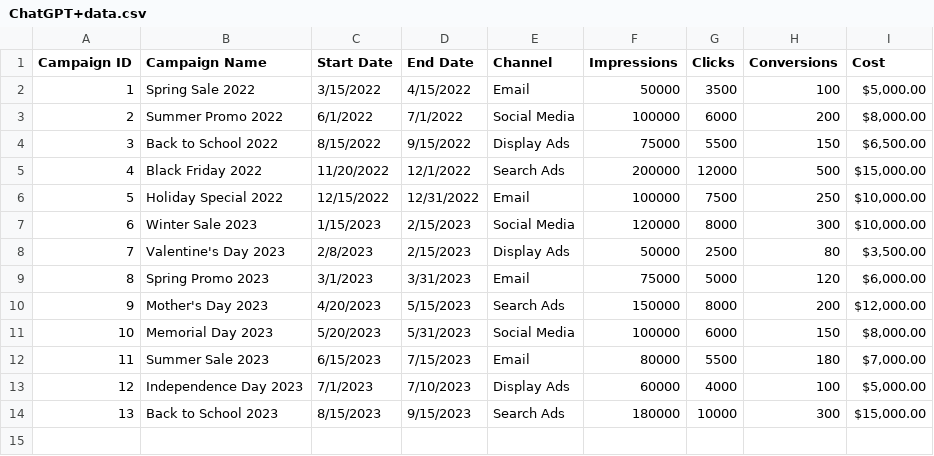
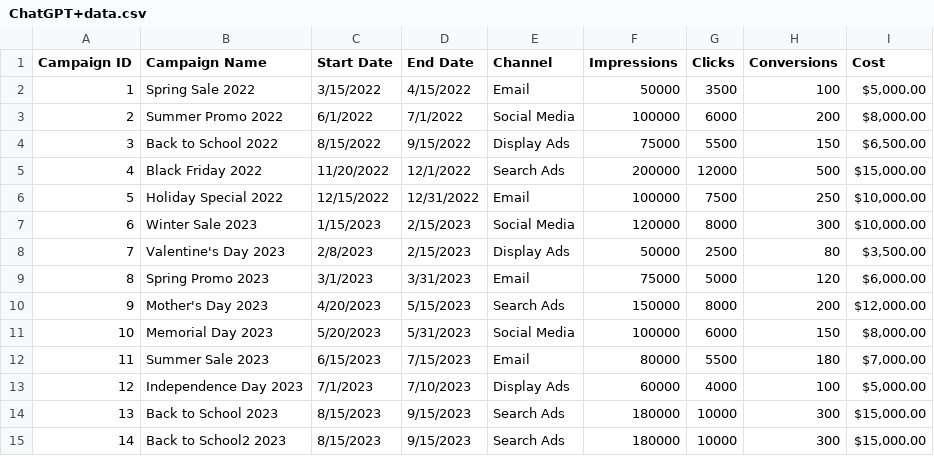
Before and after one commit to kisalthennakoon/hop-pipeline-testing, a CSV file: input/ChatGPT+data.csv, drawn as a sheet; the diff names each change by its address in the sheet, - before the commit and + after, or states it on an @@ line.

```diff
--- a/input/ChatGPT+data.csv
+++ b/input/ChatGPT+data.csv
+row 15: 14 | Back to School2 2023 | 8/15/2023 | 9/15/2023 | Search Ads | 180000 | 10000 | 300 | $15,000.00
```
Also changed, not shown: 4 other files.
